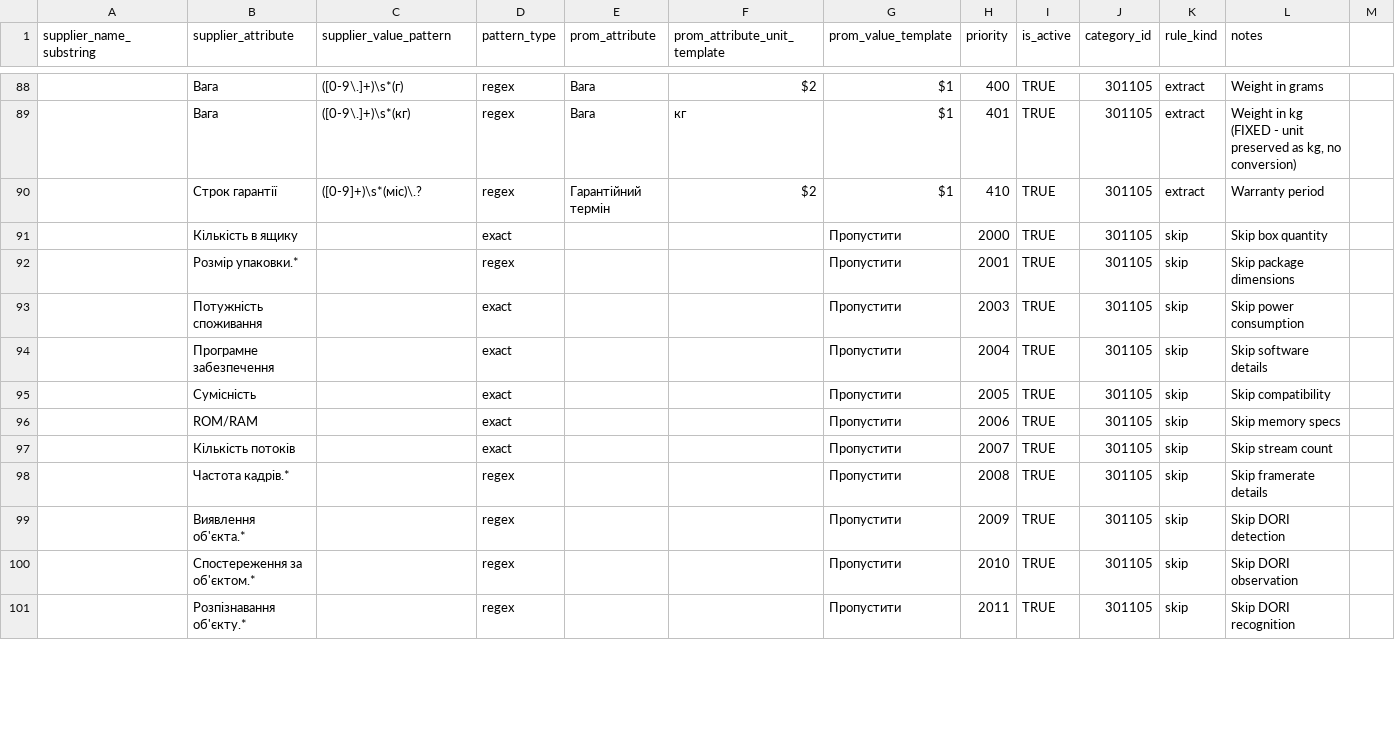
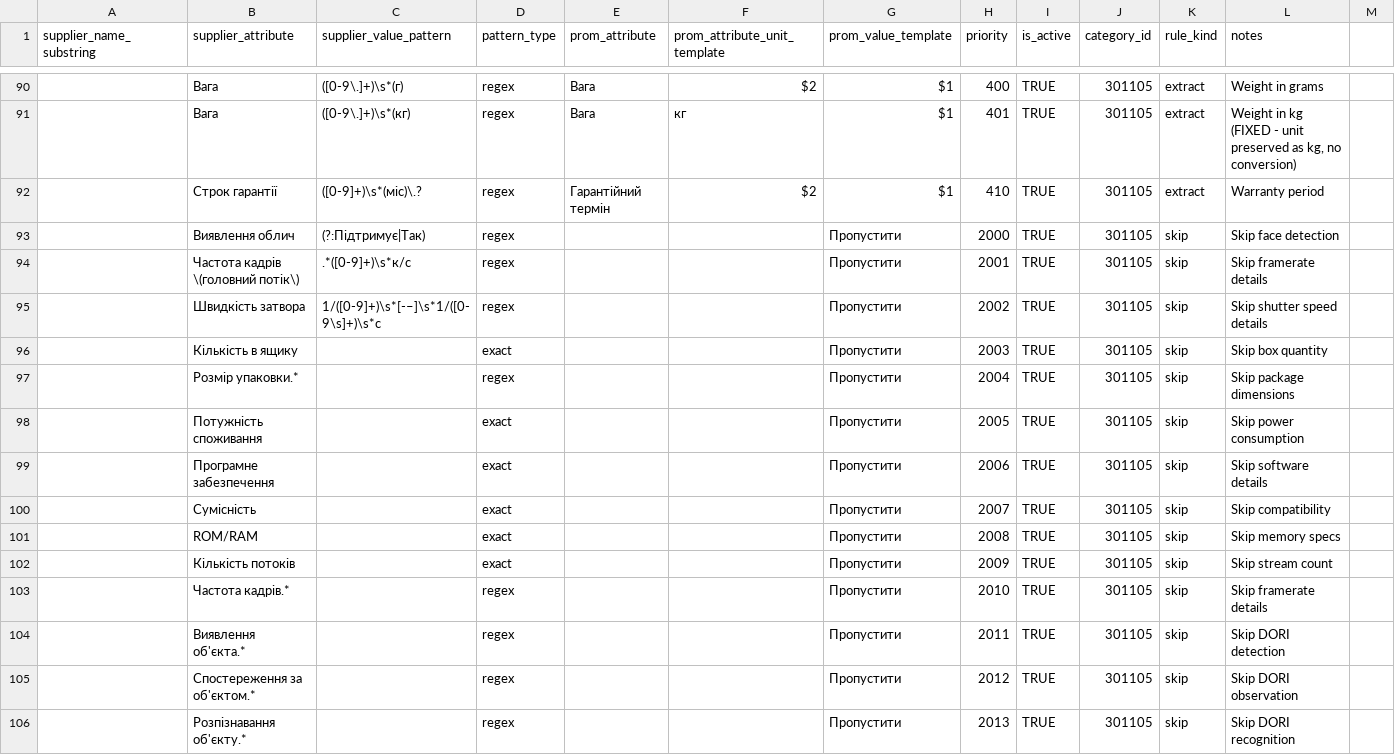
Before and after one commit to oniks98/scrapy-suppliers, a CSV file: data/viatec/viatec_mapping_rules.csv, drawn as a sheet; only a part is shown, gaps mark what is left out; the diff covers the shown part only.

Commit message:
feat(viatec_coefficient_dealer): add new coefficient

```diff
--- a/data/viatec/viatec_mapping_rules.csv
+++ b/data/viatec/viatec_mapping_rules.csv
@@ -91,11 +93,14 @@
-;Кількість в ящику;;exact;;;Пропустити;2000;TRUE;301105;skip;Skip box quantity;
-;Розмір упаковки.*;;regex;;;Пропустити;2001;TRUE;301105;skip;Skip package dimensions;
-;Потужність споживання;;exact;;;Пропустити;2003;TRUE;301105;skip;Skip power consumption;
-;Програмне забезпечення;;exact;;;Пропустити;2004;TRUE;301105;skip;Skip software details;
-;Сумісність;;exact;;;Пропустити;2005;TRUE;301105;skip;Skip compatibility;
-;ROM/RAM;;exact;;;Пропустити;2006;TRUE;301105;skip;Skip memory specs;
-;Кількість потоків;;exact;;;Пропустити;2007;TRUE;301105;skip;Skip stream count;
-;Частота кадрів.*;;regex;;;Пропустити;2008;TRUE;301105;skip;Skip framerate details;
-;Виявлення об'єкта.*;;regex;;;Пропустити;2009;TRUE;301105;skip;Skip DORI detection;
-;Спостереження за об'єктом.*;;regex;;;Пропустити;2010;TRUE;301105;skip;Skip DORI observation;
-;Розпізнавання об'єкту.*;;regex;;;Пропустити;2011;TRUE;301105;skip;Skip DORI recognition;
+;Виявлення облич;(?:Підтримує|Так);regex;;;Пропустити;2000;TRUE;301105;skip;Skip face detection
+;Частота кадрів \(головний потік\);.*([0-9]+)\s*к/с;regex;;;Пропустити;2001;TRUE;301105;skip;Skip framerate details
+;Швидкість затвора;1/([0-9]+)\s*[-–]\s*1/([0-9\s]+)\s*с;regex;;;Пропустити;2002;TRUE;301105;skip;Skip shutter speed details
+;Кількість в ящику;;exact;;;Пропустити;2003;TRUE;301105;skip;Skip box quantity
+;Розмір упаковки.*;;regex;;;Пропустити;2004;TRUE;301105;skip;Skip package dimensions
+;Потужність споживання;;exact;;;Пропустити;2005;TRUE;301105;skip;Skip power consumption
+;Програмне забезпечення;;exact;;;Пропустити;2006;TRUE;301105;skip;Skip software details
+;Сумісність;;exact;;;Пропустити;2007;TRUE;301105;skip;Skip compatibility
+;ROM/RAM;;exact;;;Пропустити;2008;TRUE;301105;skip;Skip memory specs
+;Кількість потоків;;exact;;;Пропустити;2009;TRUE;301105;skip;Skip stream count
+;Частота кадрів.*;;regex;;;Пропустити;2010;TRUE;301105;skip;Skip framerate details
+;Виявлення об'єкта.*;;regex;;;Пропустити;2011;TRUE;301105;skip;Skip DORI detection
+;Спостереження за об'єктом.*;;regex;;;Пропустити;2012;TRUE;301105;skip;Skip DORI observation
+;Розпізнавання об'єкту.*;;regex;;;Пропустити;2013;TRUE;301105;skip;Skip DORI recognition
```
Also changed, not shown: 19 added rows, 3 removed rows and 22 edited cells elsewhere in this file, 8 other files.
